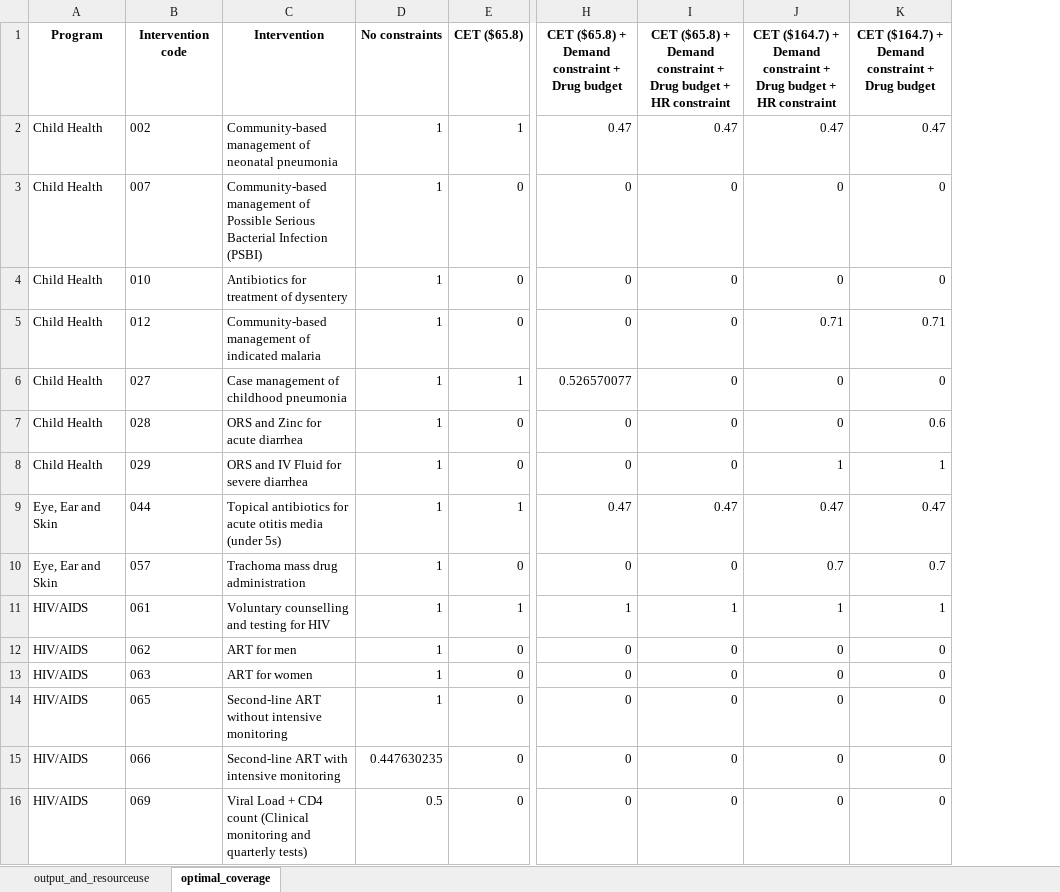
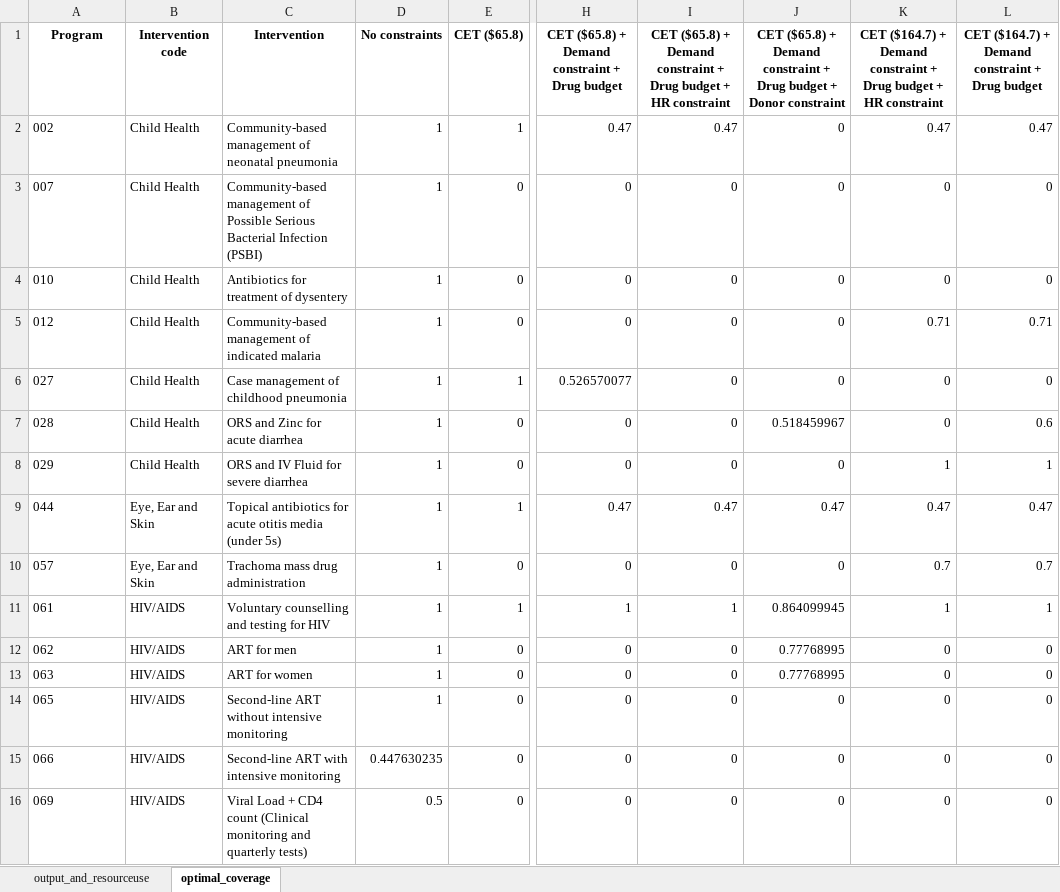
Before and after one commit to sakshimohan/malawi_ehp, an Excel workbook: 2_outputs/tables/scenarios_results.xlsx, sheet optimal_coverage, drawn as a sheet; only a part is shown, gaps mark what is left out; values as stored, in another font and other column widths than the file's, no borders; the diff covers the shown part only; the diff names each change by its address in the sheet, - before the commit and + after, or states it on an @@ line.

```diff
--- a/2_outputs/tables/scenarios_results.xlsx (sheet optimal_coverage)
+++ b/2_outputs/tables/scenarios_results.xlsx (sheet optimal_coverage)
+column J, rows 1-16: CET ($65.8) + Demand constraint + Drug budget + Donor constraint | 0 | 0 | 0 | 0 | 0 | 0.518459967 | 0 | 0.47 | 0 | 0.864099945 | 0.77768995 | 0.77768995 | 0 | 0 | 0
-A2 (Program): Child Health
+A2 (Program): 002
-B2 (Intervention code): 002
+B2 (Intervention code): Child Health
-A3 (Program): Child Health
+A3 (Program): 007
-B3 (Intervention code): 007
+B3 (Intervention code): Child Health
-A4 (Program): Child Health
+A4 (Program): 010
-B4 (Intervention code): 010
+B4 (Intervention code): Child Health
-A5 (Program): Child Health
+A5 (Program): 012
-B5 (Intervention code): 012
+B5 (Intervention code): Child Health
-A6 (Program): Child Health
+A6 (Program): 027
-B6 (Intervention code): 027
+B6 (Intervention code): Child Health
-A7 (Program): Child Health
+A7 (Program): 028
-B7 (Intervention code): 028
+B7 (Intervention code): Child Health
-A8 (Program): Child Health
+A8 (Program): 029
-B8 (Intervention code): 029
+B8 (Intervention code): Child Health
-A9 (Program): Eye, Ear and Skin
+A9 (Program): 044
-B9 (Intervention code): 044
+B9 (Intervention code): Eye, Ear and Skin
-A10 (Program): Eye, Ear and Skin
+A10 (Program): 057
-B10 (Intervention code): 057
+B10 (Intervention code): Eye, Ear and Skin
-A11 (Program): HIV/AIDS
+A11 (Program): 061
-B11 (Intervention code): 061
+B11 (Intervention code): HIV/AIDS
-A12 (Program): HIV/AIDS
+A12 (Program): 062
-B12 (Intervention code): 062
+B12 (Intervention code): HIV/AIDS
-A13 (Program): HIV/AIDS
+A13 (Program): 063
-B13 (Intervention code): 063
+B13 (Intervention code): HIV/AIDS
-A14 (Program): HIV/AIDS
+A14 (Program): 065
-B14 (Intervention code): 065
+B14 (Intervention code): HIV/AIDS
-A15 (Program): HIV/AIDS
+A15 (Program): 066
-B15 (Intervention code): 066
+B15 (Intervention code): HIV/AIDS
-A16 (Program): HIV/AIDS
+A16 (Program): 069
-B16 (Intervention code): 069
+B16 (Intervention code): HIV/AIDS
```
Also changed, not shown: 254 edited cells elsewhere in this sheet, sheet output_and_resourceuse, 12 other files.
